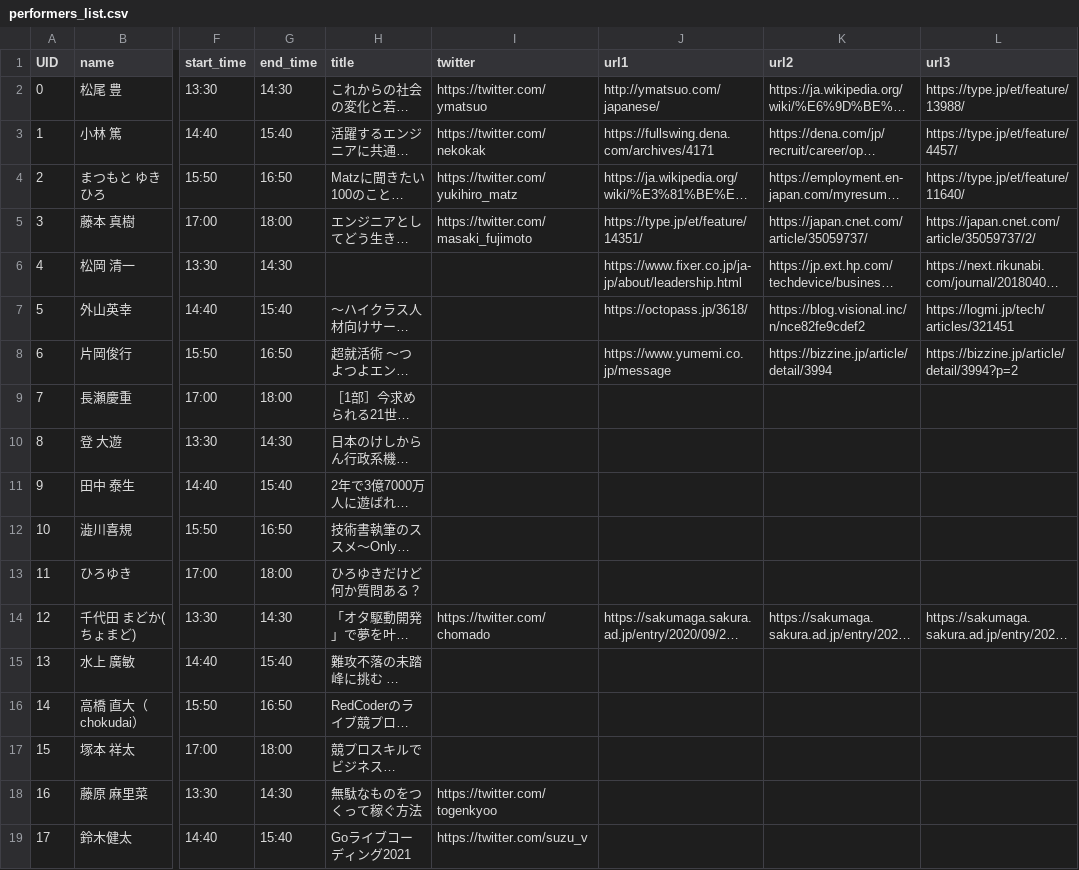
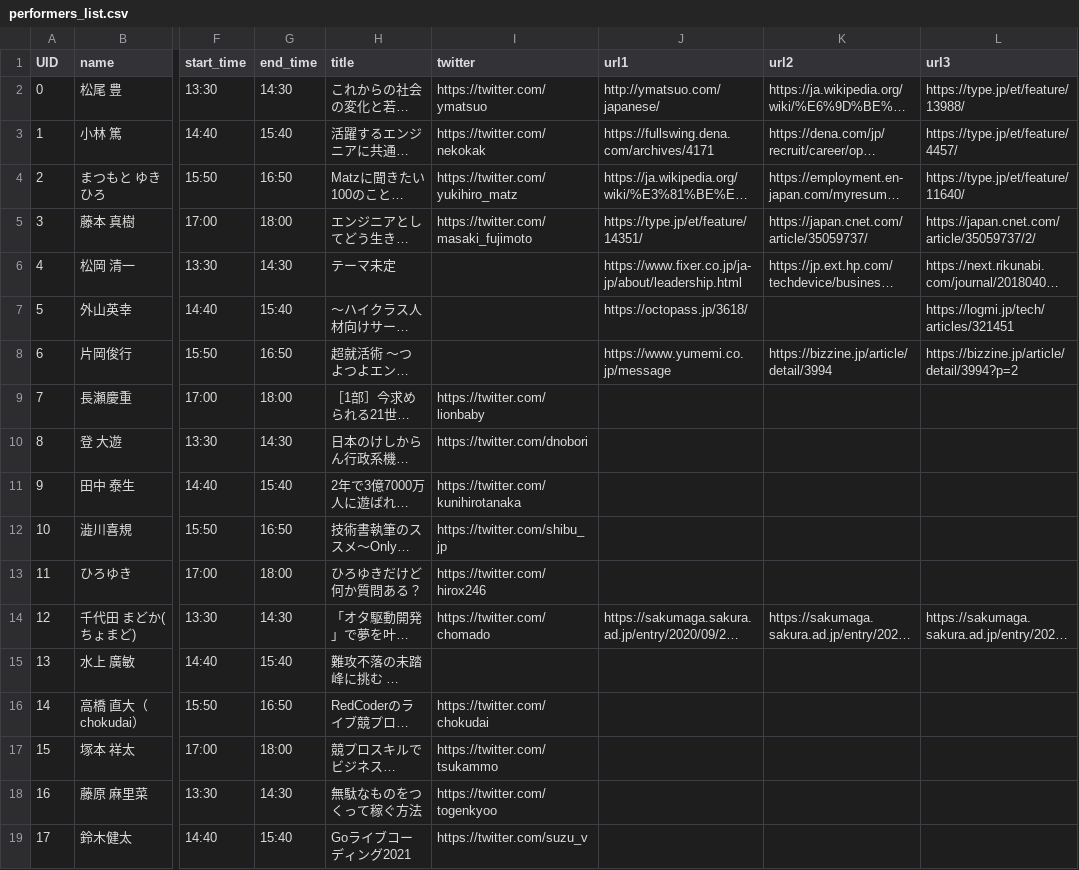
Before and after one commit to kanade9/geek-fes-winnter-hackathon-2021, a CSV file: backend/data/performers_list.csv, drawn as a sheet; only a part is shown, gaps mark what is left out; long unchanged cells end in …; the diff names each change by its address in the sheet, - before the commit and + after, or states it on an @@ line.

```diff
--- a/backend/data/performers_list.csv
+++ b/backend/data/performers_list.csv
-H6 (title): (empty)
+H6 (title): テーマ未定
-K7 (url2): https://blog.visional.inc/n/nce82fe9cdef2
+K7 (url2): (empty)
-I9 (twitter): (empty)
+I9 (twitter): https://twitter.com/lionbaby
-I10 (twitter): (empty)
+I10 (twitter): https://twitter.com/dnobori
-I11 (twitter): (empty)
+I11 (twitter): https://twitter.com/kunihirotanaka
-I12 (twitter): (empty)
+I12 (twitter): https://twitter.com/shibu_jp
-I13 (twitter): (empty)
+I13 (twitter): https://twitter.com/hirox246
-I16 (twitter): (empty)
+I16 (twitter): https://twitter.com/chokudai
-I17 (twitter): (empty)
+I17 (twitter): https://twitter.com/tsukammo
```
Also changed, not shown: 1 other file.
